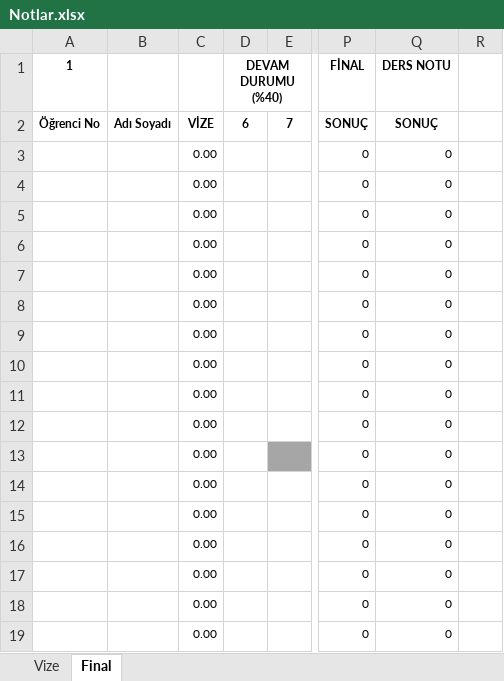
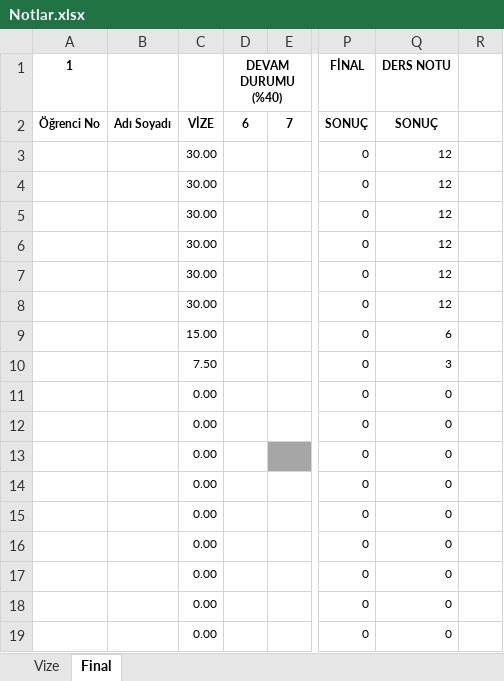
Before and after one commit to ozkansari/MyCourses, an Excel workbook: SoftwareDevEnvAndTools/_docs/Notlar.xlsx, sheet Final, drawn as a sheet; only a part is shown, gaps mark what is left out; values as stored, in another font and other column widths than the file's, no borders; conditional formats not drawn; the diff names each change by its address in the sheet, - before the commit and + after, or states it on an @@ line.

```diff
--- a/SoftwareDevEnvAndTools/_docs/Notlar.xlsx (sheet Final)
+++ b/SoftwareDevEnvAndTools/_docs/Notlar.xlsx (sheet Final)
-C3:C8: 0.00
+C3:C8: 30.00
-Q3:Q8 (DERS NOTU): 0
+Q3:Q8 (DERS NOTU): 12
-C9: 0.00
+C9: 15.00
-Q9 (DERS NOTU): 0
+Q9 (DERS NOTU): 6
-C10: 0.00
+C10: 7.50
-Q10 (DERS NOTU): 0
+Q10 (DERS NOTU): 3
```
Also changed, not shown: sheet Vize, formulas that keep their value, AdvancedJava/_docs/Notlar.xlsx.
